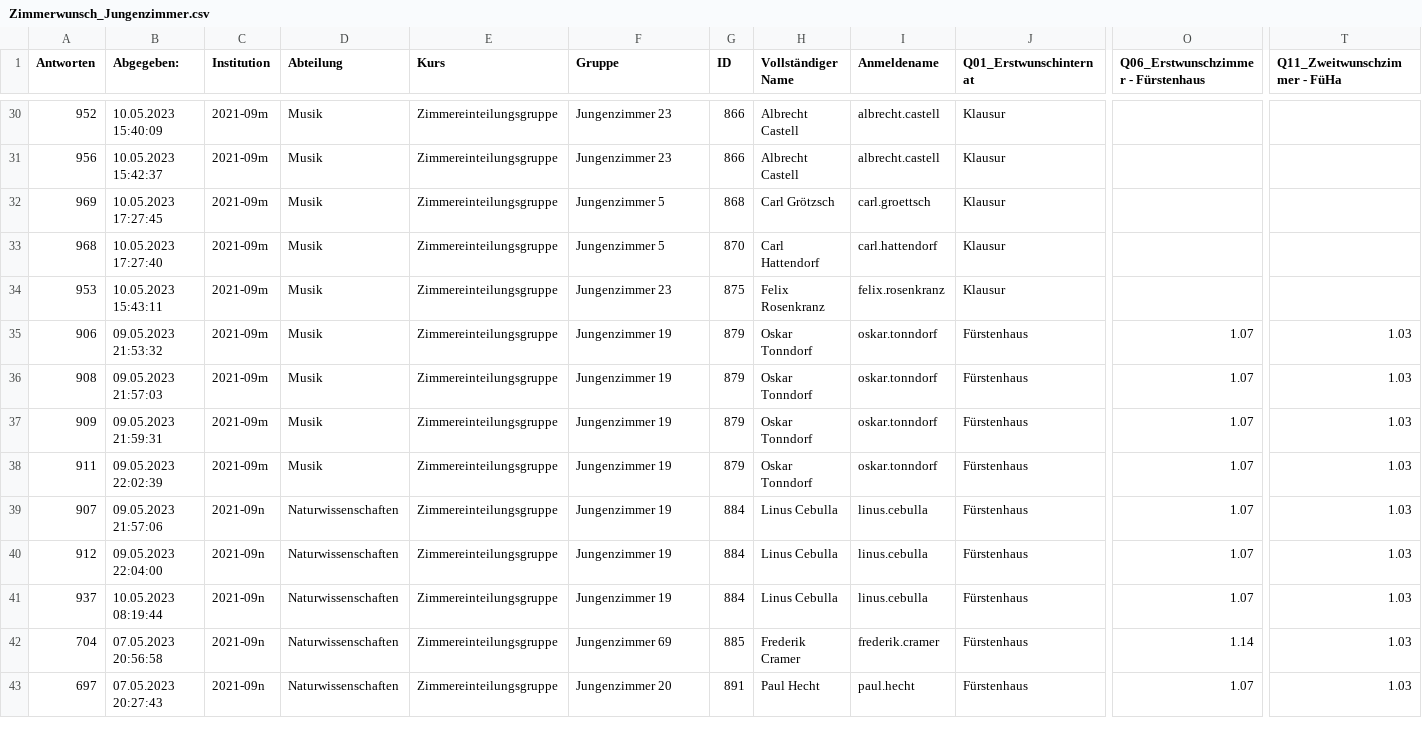
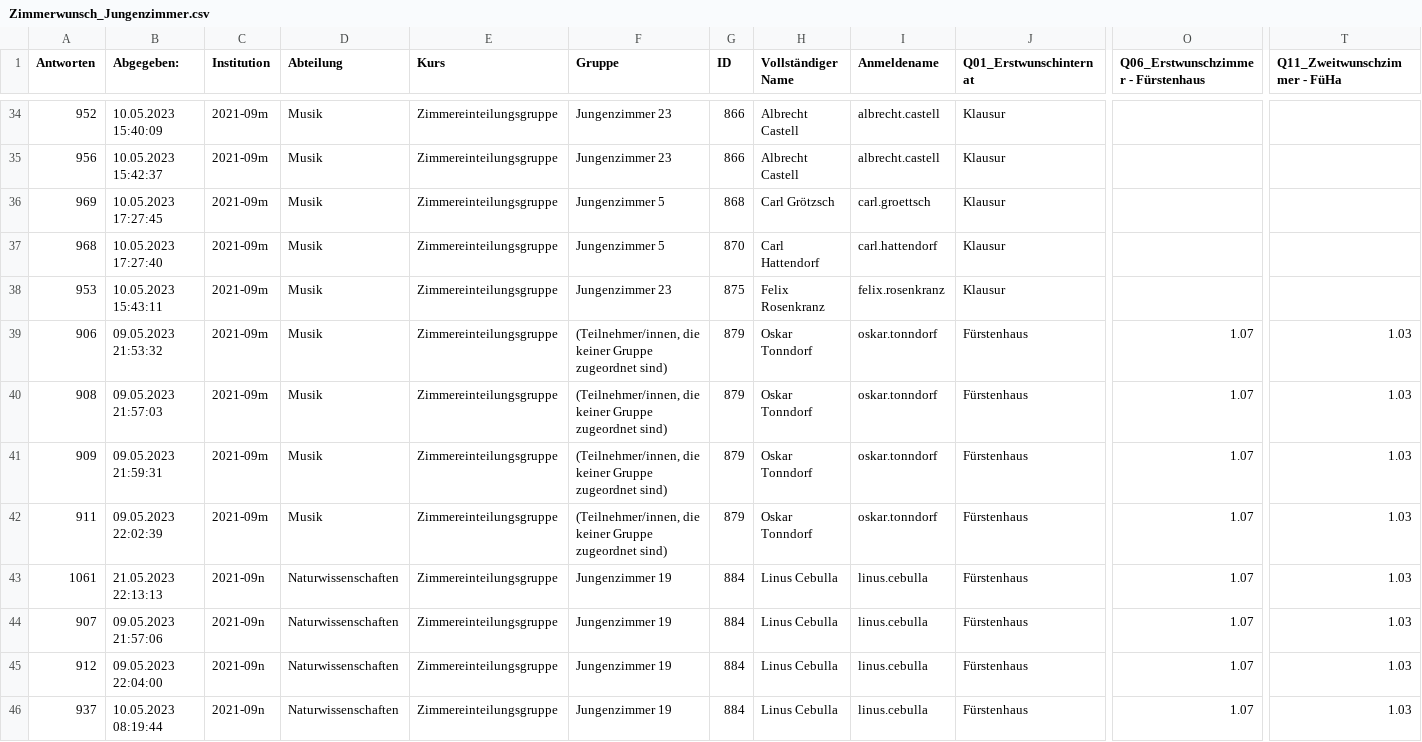
Before and after one commit to PhiCecHey/Zimmerzuteilung, a CSV file: app/files/Zimmerwunsch_Jungenzimmer.csv, drawn as a sheet; only a part is shown, gaps mark what is left out; the shorter side is filled out with more unchanged rows; addresses are those after the commit; rows hold the shown columns only; the diff covers the shown part only; the diff names each change by its address in the sheet, - before the commit and + after, or states it on an @@ line.

```diff
--- a/app/files/Zimmerwunsch_Jungenzimmer.csv
+++ b/app/files/Zimmerwunsch_Jungenzimmer.csv
-F39:F42 (Gruppe): Jungenzimmer 19
+F39:F42 (Gruppe): (Teilnehmer/innen, die keiner Gruppe zugeordnet sind)
+row 43: 1061 | 21.05.2023 22:13:13 | 2021-09n | Naturwissenschaften | Zimmereinteilungsgruppe | Jungenzimmer 19 | 884 | Linus Cebulla | linus.cebulla | Fürstenhaus | 1.07 | 1.03
```
Also changed, not shown: 10 added rows and 1 edited cell elsewhere in this file, app/files/Bisheriges_Zimmer_Klassenstufe_und_Zweig.csv, app/files/Zimmerwunsch_M_dchenzimmer.csv, 9 other files.
